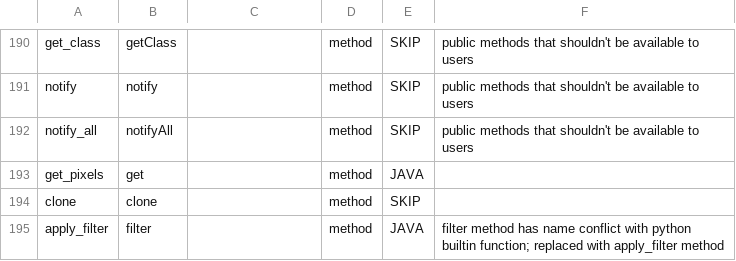
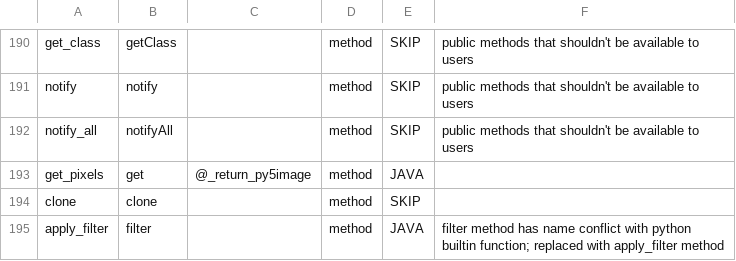
Before and after one commit to py5coding/py5generator, a CSV file: py5_resources/data/pimage.csv, drawn as a sheet; only a part is shown, gaps mark what is left out.

Commit message:
add decorator

```diff
--- a/py5_resources/data/pimage.csv
+++ b/py5_resources/data/pimage.csv
@@ -192,3 +192,3 @@ notify,notify,,method,SKIP,public methods that shouldn't be available to users
 notify_all,notifyAll,,method,SKIP,public methods that shouldn't be available to users
-get_pixels,get,,method,JAVA,
+get_pixels,get,@_return_py5image,method,JAVA,
 clone,clone,,method,SKIP,
```
